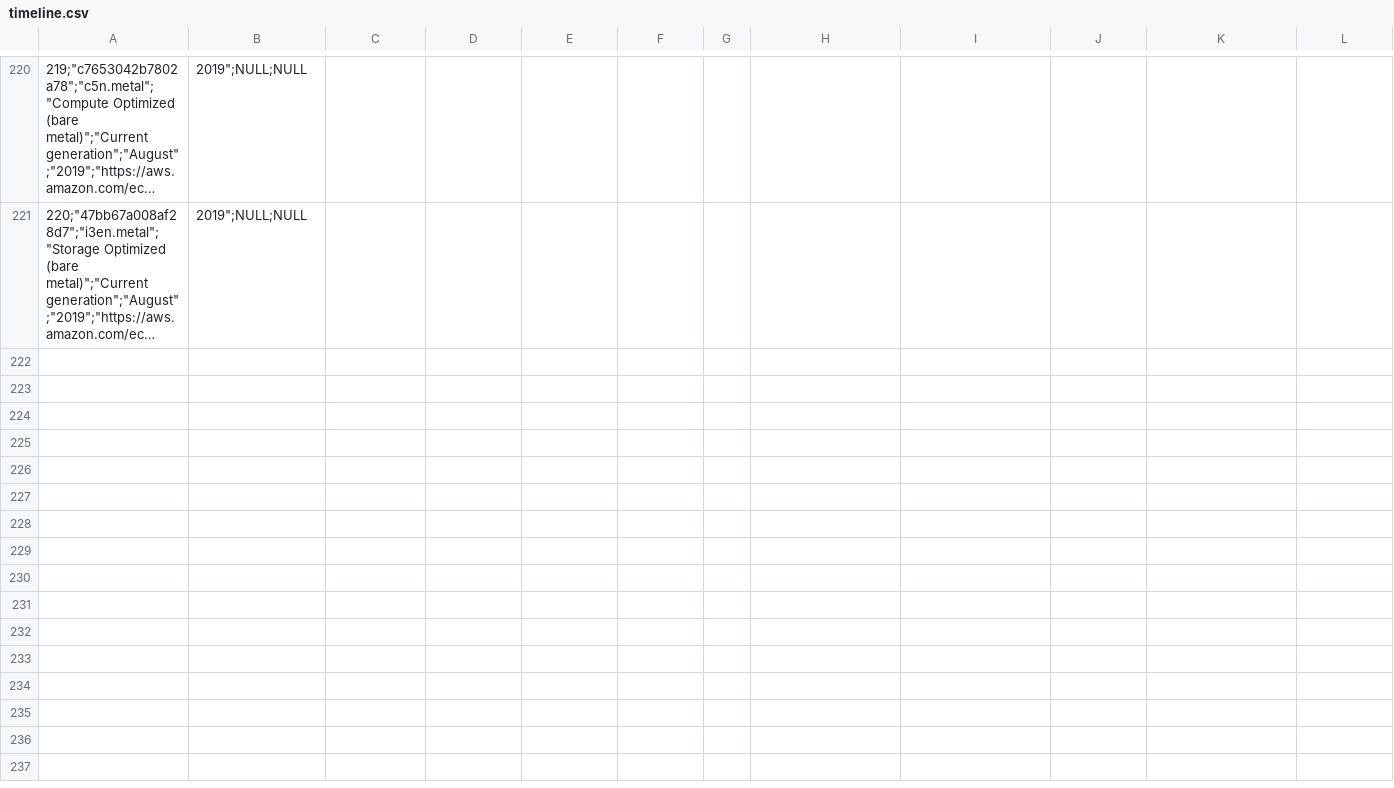
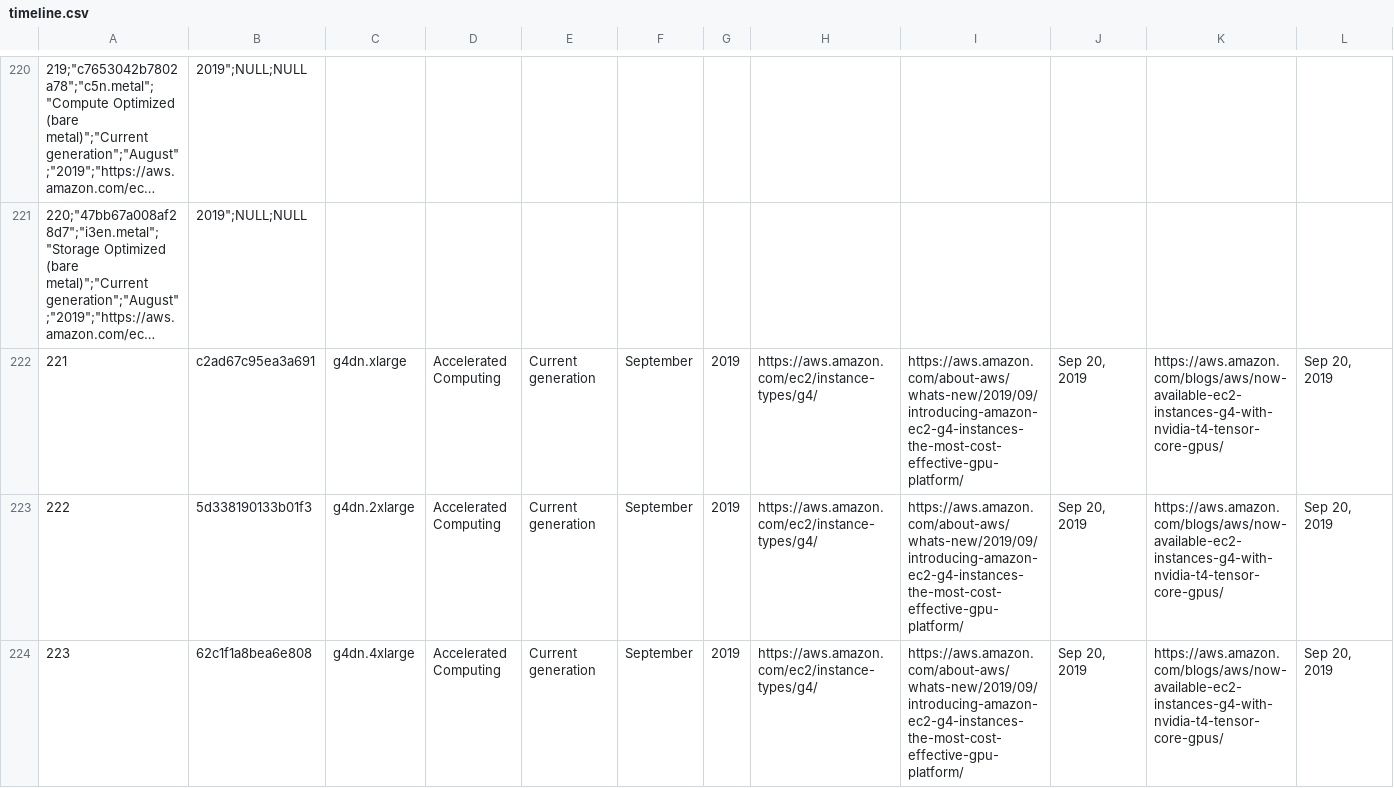
Before and after one commit to nrollr/EC2-timeline, a CSV file: data/timeline.csv, drawn as a sheet; only a part is shown, gaps mark what is left out; long unchanged cells end in …; the diff covers the shown part only; the diff names each change by its address in the sheet, - before the commit and + after, or states it on an @@ line.

Commit message:
Added new G4 instances

```diff
--- a/data/timeline.csv
+++ b/data/timeline.csv
+row 222: 221 | c2ad67c95ea3a691 | g4dn.xlarge | Accelerated Computing | Current generation | September | 2019 | https://aws.amazon.com/ec2/instance-types/g4/ | https://aws.amazon.com/about-aws/whats-new/2019/09/introducing-amazon-ec2-g4-instances-the-most-cost-effective-gpu-platform/ | Sep 20, 2019 | https://aws.amazon.com/blogs/aws/now-available-ec2-instances-g4-with-nvidia-t4-tensor-core-gpus/ | Sep 20, 2019
+row 223: 222 | 5d338190133b01f3 | g4dn.2xlarge | Accelerated Computing | Current generation | September | 2019 | https://aws.amazon.com/ec2/instance-types/g4/ | https://aws.amazon.com/about-aws/whats-new/2019/09/introducing-amazon-ec2-g4-instances-the-most-cost-effective-gpu-platform/ | Sep 20, 2019 | https://aws.amazon.com/blogs/aws/now-available-ec2-instances-g4-with-nvidia-t4-tensor-core-gpus/ | Sep 20, 2019
+row 224: 223 | 62c1f1a8bea6e808 | g4dn.4xlarge | Accelerated Computing | Current generation | September | 2019 | https://aws.amazon.com/ec2/instance-types/g4/ | https://aws.amazon.com/about-aws/whats-new/2019/09/introducing-amazon-ec2-g4-instances-the-most-cost-effective-gpu-platform/ | Sep 20, 2019 | https://aws.amazon.com/blogs/aws/now-available-ec2-instances-g4-with-nvidia-t4-tensor-core-gpus/ | Sep 20, 2019
```
Also changed, not shown: 3 added rows and 1 edited cell elsewhere in this file, 4 other files.
